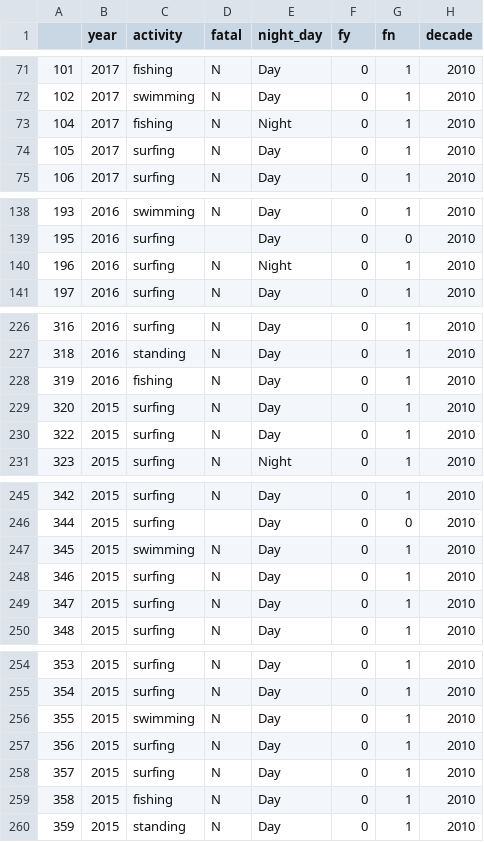
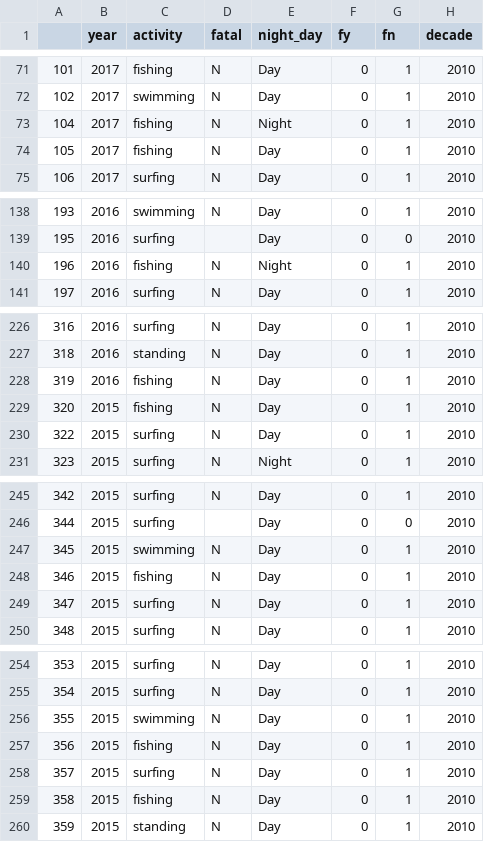
Before and after one commit to DavidCarricondo/data-cleaning-pandas, a CSV file: OUTPUT/data_sharks_clean.csv, drawn as a sheet; only a part is shown, gaps mark what is left out; the diff covers the shown part only.

```diff
--- a/OUTPUT/data_sharks_clean.csv
+++ b/OUTPUT/data_sharks_clean.csv
@@ -73,3 +73,3 @@
 104,2017,fishing,N,Night,0,1,2010
-105,2017,surfing,N,Day,0,1,2010
+105,2017,fishing,N,Day,0,1,2010
 106,2017,surfing,N,Day,0,1,2010
@@ -139,3 +139,3 @@
 195,2016,surfing,,Day,0,0,2010
-196,2016,surfing,N,Night,0,1,2010
+196,2016,fishing,N,Night,0,1,2010
 197,2016,surfing,N,Day,0,1,2010
@@ -228,3 +228,3 @@
 319,2016,fishing,N,Day,0,1,2010
-320,2015,surfing,N,Day,0,1,2010
+320,2015,fishing,N,Day,0,1,2010
 322,2015,surfing,N,Day,0,1,2010
@@ -247,3 +247,3 @@
 345,2015,swimming,N,Day,0,1,2010
-346,2015,surfing,N,Day,0,1,2010
+346,2015,fishing,N,Day,0,1,2010
 347,2015,surfing,N,Day,0,1,2010
@@ -256,3 +256,3 @@
 355,2015,swimming,N,Day,0,1,2010
-356,2015,surfing,N,Day,0,1,2010
+356,2015,fishing,N,Day,0,1,2010
 357,2015,surfing,N,Day,0,1,2010
```
Also changed, not shown: 34 edited cells elsewhere in this file, 3 other files.
